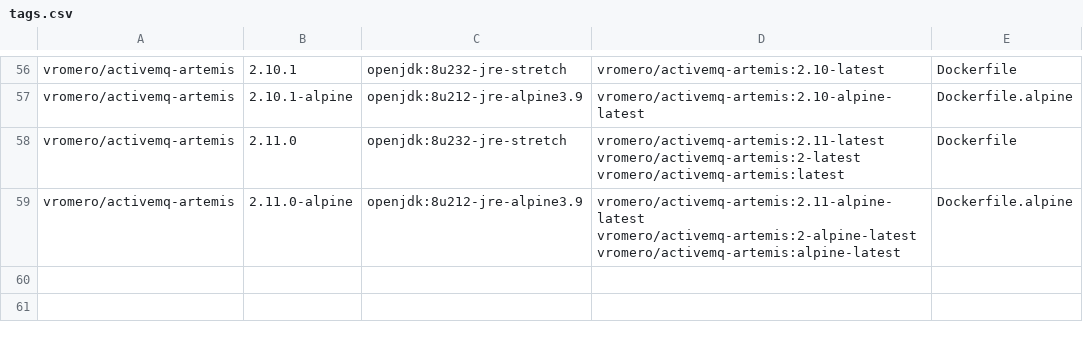
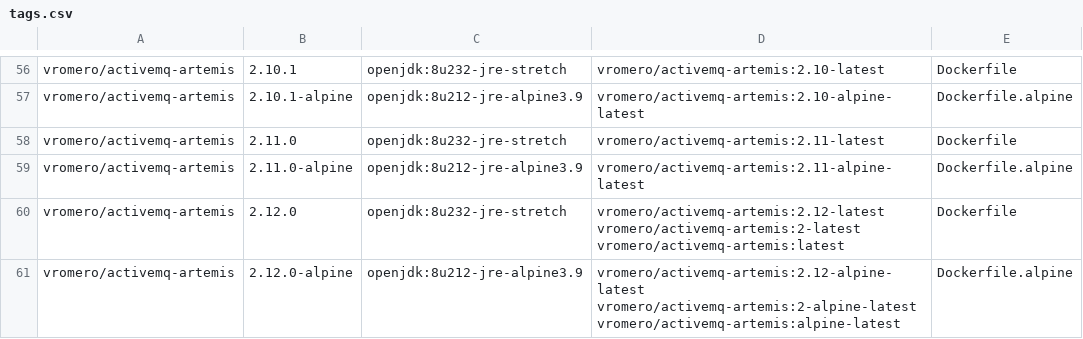
Before and after one commit to vromero/activemq-artemis-docker, a CSV file: tags.csv, drawn as a sheet; only a part is shown, gaps mark what is left out.

```diff
--- a/tags.csv
+++ b/tags.csv
@@ -57,3 +57,5 @@ vromero/activemq-artemis,2.10.1,openjdk:8u232-jre-stretch,vromero/activemq-artem
 vromero/activemq-artemis,2.10.1-alpine,openjdk:8u212-jre-alpine3.9,vromero/activemq-artemis:2.10-alpine-latest,Dockerfile.alpine
-vromero/activemq-artemis,2.11.0,openjdk:8u232-jre-stretch,vromero/activemq-artemis:2.11-latest vromero/activemq-artemis:2-latest vromero/activemq-artemis:latest,Dockerfile
-vromero/activemq-artemis,2.11.0-alpine,openjdk:8u212-jre-alpine3.9,vromero/activemq-artemis:2.11-alpine-latest vromero/activemq-artemis:2-alpine-latest vromero/activemq-artemis:alpine-latest,Dockerfile.alpine
+vromero/activemq-artemis,2.11.0,openjdk:8u232-jre-stretch,vromero/activemq-artemis:2.11-latest,Dockerfile
+vromero/activemq-artemis,2.11.0-alpine,openjdk:8u212-jre-alpine3.9,vromero/activemq-artemis:2.11-alpine-latest,Dockerfile.alpine
+vromero/activemq-artemis,2.12.0,openjdk:8u232-jre-stretch,vromero/activemq-artemis:2.12-latest vromero/activemq-artemis:2-latest vromero/activemq-artemis:latest,Dockerfile
+vromero/activemq-artemis,2.12.0-alpine,openjdk:8u212-jre-alpine3.9,vromero/activemq-artemis:2.12-alpine-latest vromero/activemq-artemis:2-alpine-latest vromero/activemq-artemis:alpine-latest,Dockerfile.alpine
```
Also changed, not shown: 3 other files.
